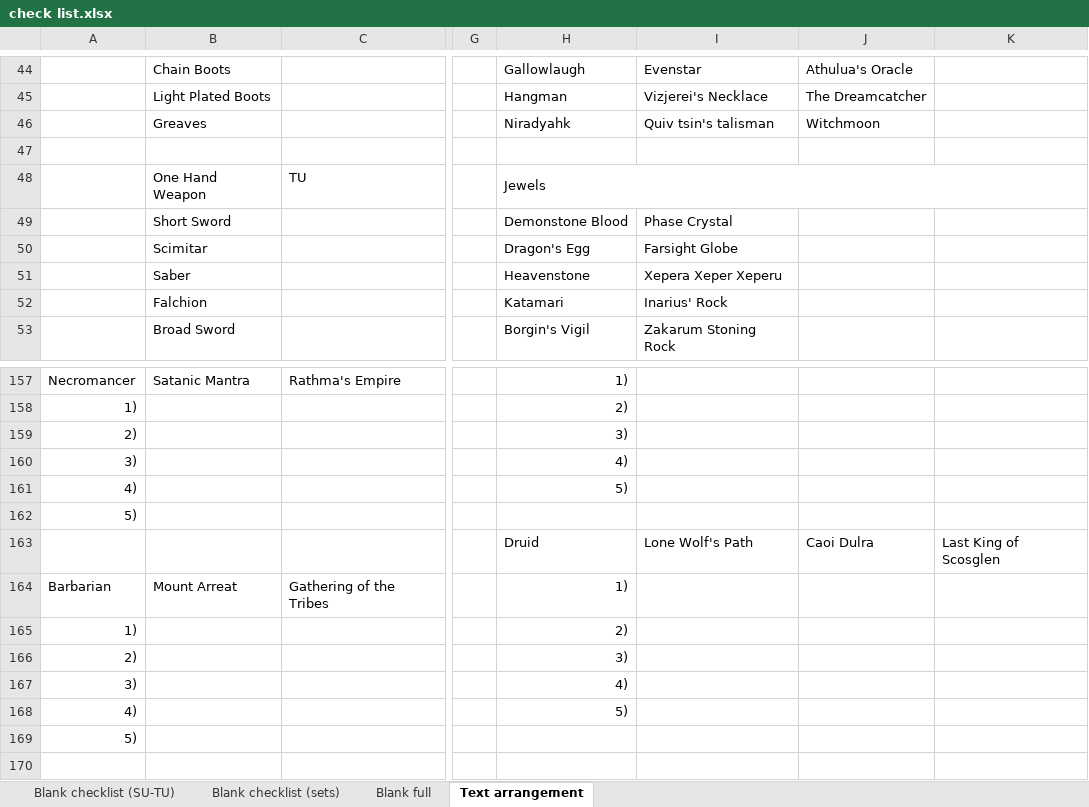
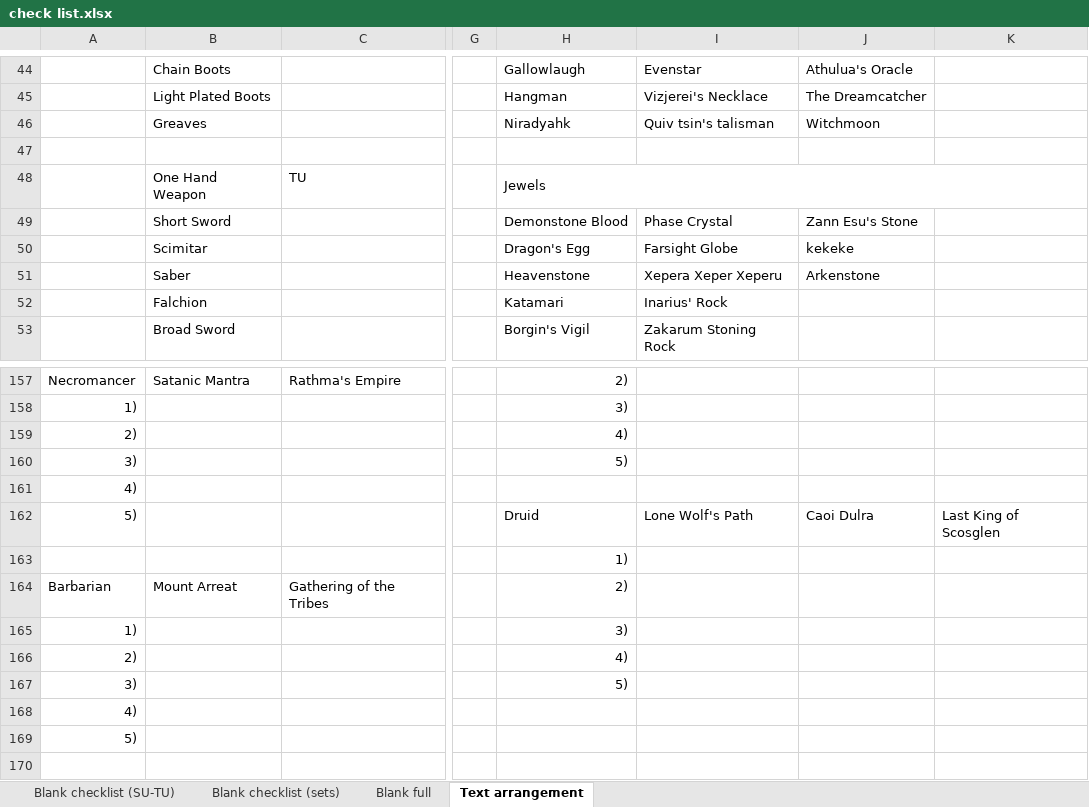
Before and after one commit to Quirinus/MXLU_Documentation, an Excel workbook: check list.xlsx, sheet Text arrangement, drawn as a sheet; only a part is shown, gaps mark what is left out; values as stored, in another font and other column widths than the file's, no cell formats; removed rows and columns are numbered as before the commit, all else as after; rows hold the shown columns only; the diff covers the shown part only; the diff names each change by its address in the sheet, - before the commit and + after, or states it on an @@ line.

```diff
--- a/check list.xlsx (sheet Text arrangement)
+++ b/check list.xlsx (sheet Text arrangement)
-J49: (empty)
+J49: Zann Esu's Stone
-J50: (empty)
+J50: kekeke
-J51: (empty)
+J51: Arkenstone
-H157: 1)
+H157: 2)
-H158: 2)
+H158: 3)
-H159: 3)
+H159: 4)
-H160: 4)
+H160: 5)
-row 161: 4) |  |  |  | 5)
-A161: 5)
+A161: 4)
-A162: (empty)
+A162: 5)
+row 163:  |  |  |  | 1)
-H164: 1)
+H164: 2)
-H165: 2)
+H165: 3)
-H166: 3)
+H166: 4)
-H167: 4)
+H167: 5)
-H168: 5)
+H168: (empty)
```
Also changed, not shown: 15 added rows, 15 removed rows and 128 edited cells elsewhere in this sheet, cell formats, 1 other file.
